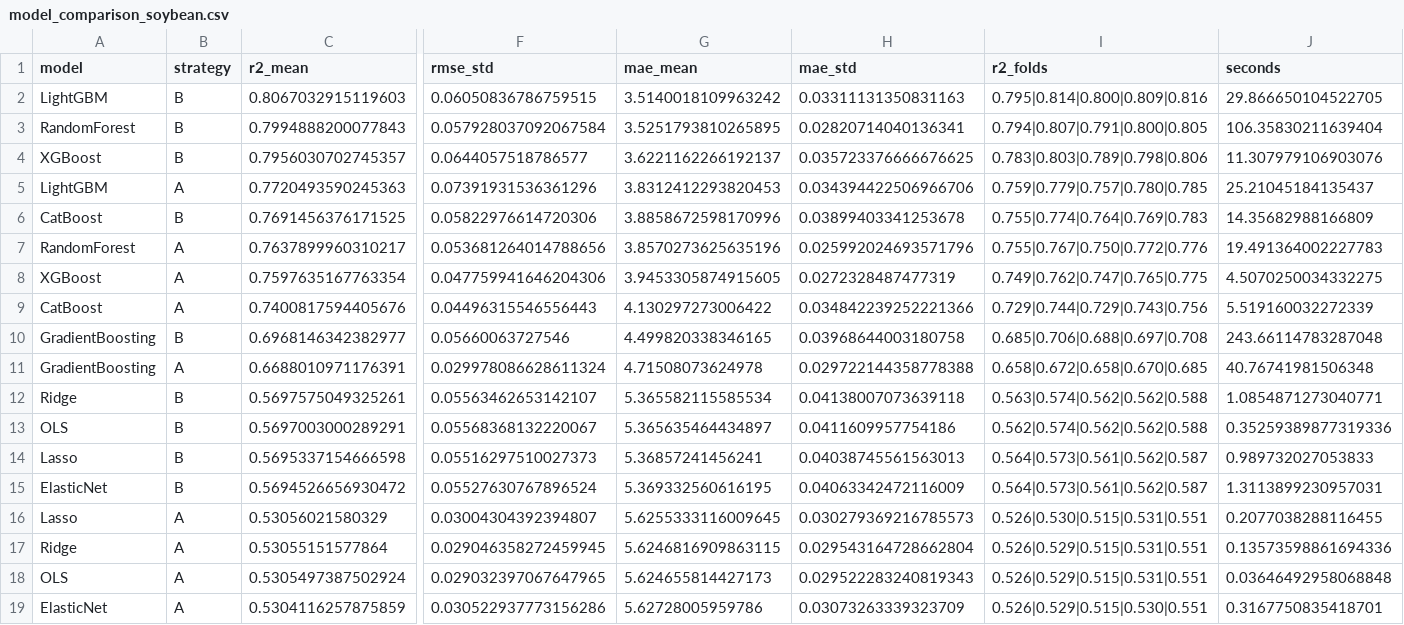
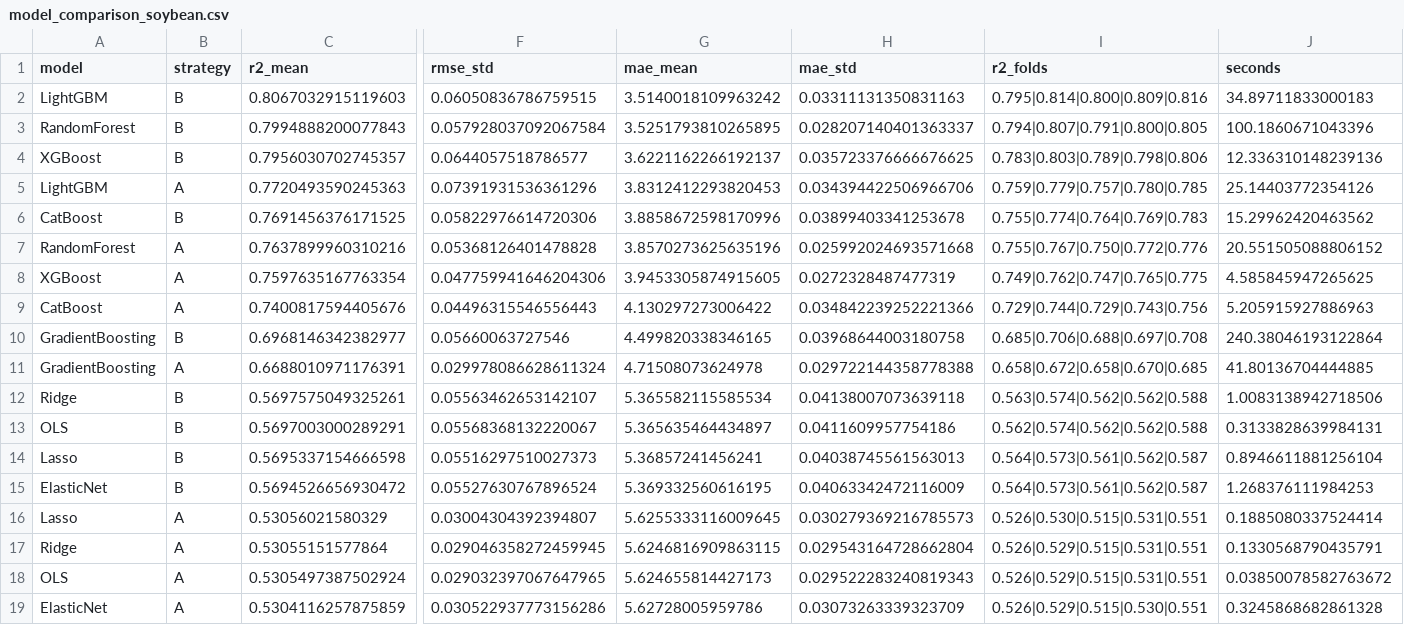
Before and after one commit to HaimLee-4869/climate-crop-optimization, a CSV file: outputs/results/model_comparison_soybean.csv, drawn as a sheet; only a part is shown, gaps mark what is left out; removed rows and columns are numbered as before the commit, all else as after; rows hold the shown columns only; the diff names each change by its address in the sheet, - before the commit and + after, or states it on an @@ line.

```diff
--- a/outputs/results/model_comparison_soybean.csv
+++ b/outputs/results/model_comparison_soybean.csv
-J2 (seconds): 29.866650104522705
+J2 (seconds): 34.89711833000183
-H3 (mae_std): 0.02820714040136341
+H3 (mae_std): 0.028207140401363337
-J3 (seconds): 106.35830211639404
+J3 (seconds): 100.1860671043396
-J4 (seconds): 11.307979106903076
+J4 (seconds): 12.336310148239136
-J5 (seconds): 25.21045184135437
+J5 (seconds): 25.14403772354126
-J6 (seconds): 14.35682988166809
+J6 (seconds): 15.29962420463562
-row 7: RandomForest | A | 0.7637899960310217 | 0.053681264014788656 | 3.8570273625635196 | 0.025992024693571796 | 0.755|0.767|0.750|0.772|0.776 | 19.491364002227783
+row 7: RandomForest | A | 0.7637899960310216 | 0.05368126401478828 | 3.8570273625635196 | 0.025992024693571668 | 0.755|0.767|0.750|0.772|0.776 | 20.551505088806152
-J8 (seconds): 4.5070250034332275
+J8 (seconds): 4.585845947265625
-J9 (seconds): 5.519160032272339
+J9 (seconds): 5.205915927886963
-J10 (seconds): 243.66114783287048
+J10 (seconds): 240.38046193122864
-J11 (seconds): 40.76741981506348
+J11 (seconds): 41.80136704444885
-J12 (seconds): 1.0854871273040771
+J12 (seconds): 1.0083138942718506
-J13 (seconds): 0.35259389877319336
+J13 (seconds): 0.3133828639984131
-J14 (seconds): 0.989732027053833
+J14 (seconds): 0.8946611881256104
-J15 (seconds): 1.3113899230957031
+J15 (seconds): 1.268376111984253
-J16 (seconds): 0.2077038288116455
+J16 (seconds): 0.1885080337524414
-J17 (seconds): 0.13573598861694336
+J17 (seconds): 0.1330568790435791
-J18 (seconds): 0.03646492958068848
+J18 (seconds): 0.03850078582763672
-J19 (seconds): 0.3167750835418701
+J19 (seconds): 0.3245868682861328
```
Also changed, not shown: outputs/results/baseline_comparison.csv, outputs/results/fixed_effects_soybean.csv, 19 other files.
